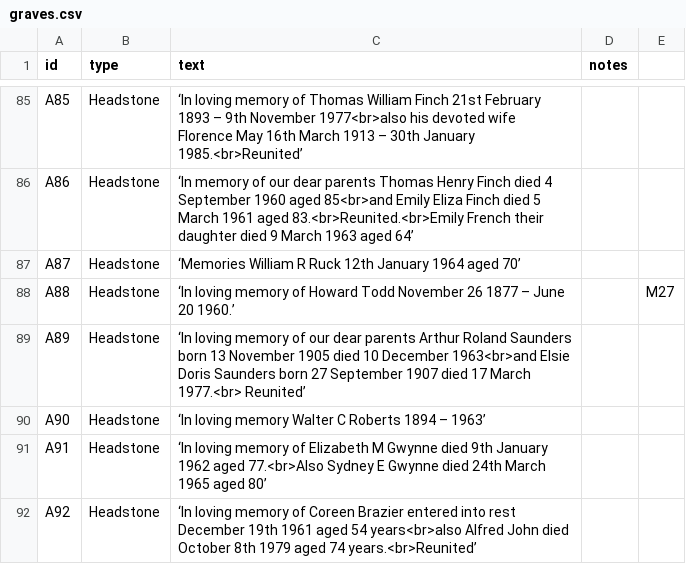
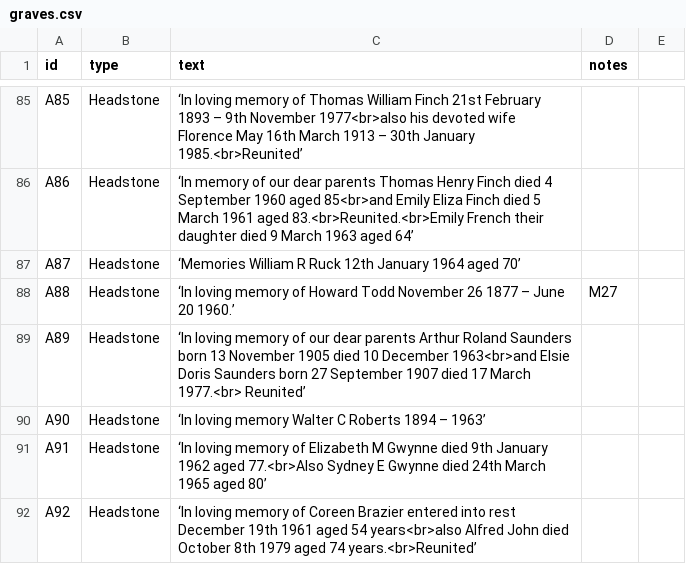
Before and after one commit to theoosborn/west-malvern-churchyard, a CSV file: _data/graves.csv, drawn as a sheet; only a part is shown, gaps mark what is left out.

Commit message:
Update graves.csv

```diff
--- a/_data/graves.csv
+++ b/_data/graves.csv
@@ -87,3 +87,3 @@ A86,Headstone,‘In memory of our dear parents Thomas Henry Finch died 4 Septemb
 A87,Headstone,‘Memories William R Ruck 12th January 1964 aged 70’,
-A88,Headstone,‘In loving memory of Howard Todd November 26 1877 – June 20 1960.’,,M27
+A88,Headstone,‘In loving memory of Howard Todd November 26 1877 – June 20 1960.’,M27
 A89,Headstone,‘In loving memory of our dear parents Arthur Roland Saunders born 13 November 1905 died 10 December 1963<br>and Elsie Doris Saunders born 27 September 1907 died 17 March 1977.<br> Reunited’,
```
